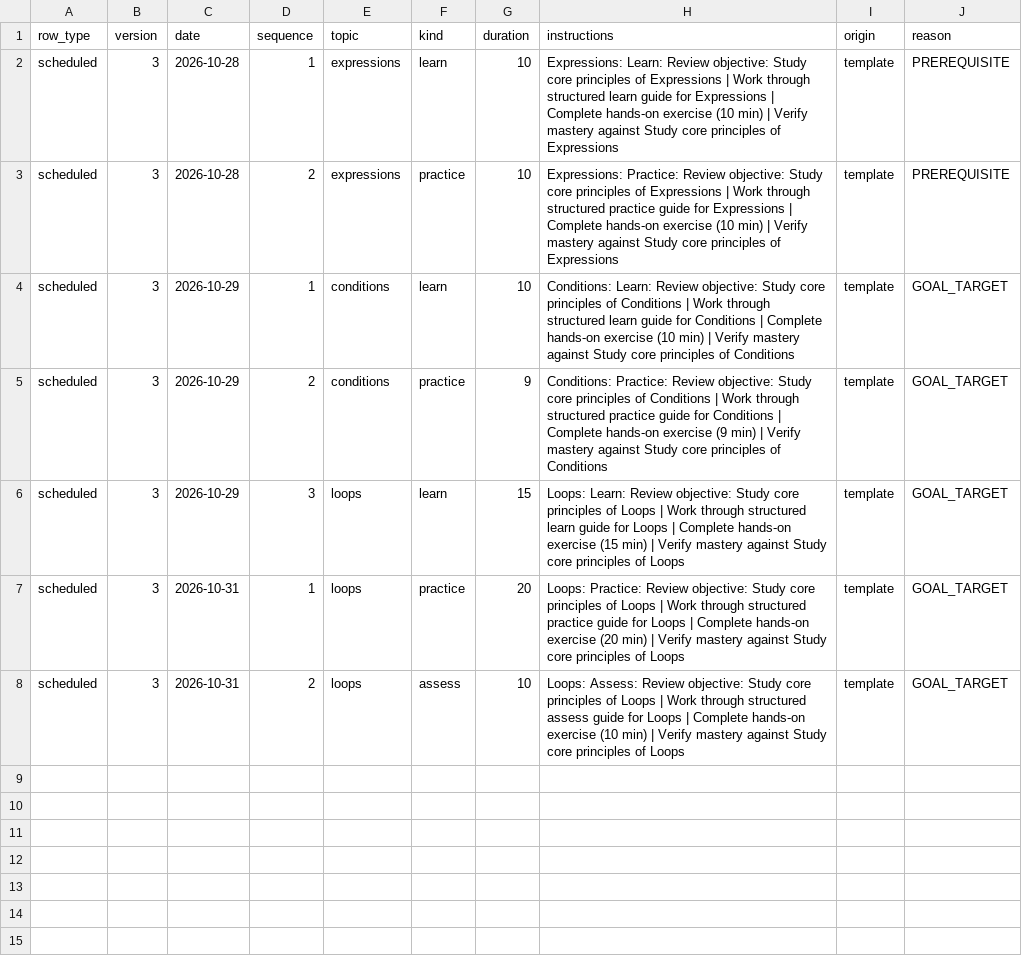
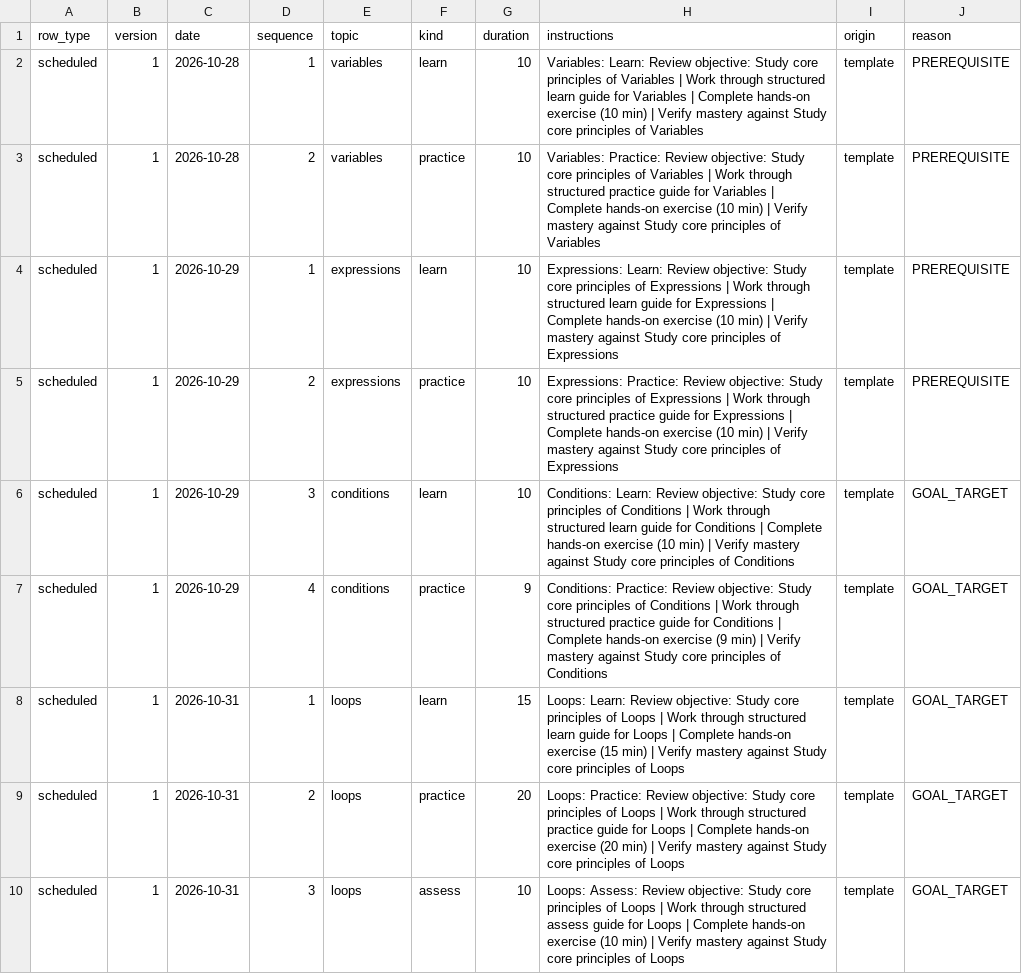
Before and after one commit to sharancode3/PrepWise, a CSV file: demo_outputs/plan_v1_export.csv, drawn as a sheet.

```diff
--- a/demo_outputs/plan_v1_export.csv
+++ b/demo_outputs/plan_v1_export.csv
@@ -1,8 +1,10 @@
 row_type,version,date,sequence,topic,kind,duration,instructions,origin,reason
-scheduled,3,2026-10-28,1,expressions,learn,10,Expressions: Learn: Review objective: Study core principles of Expressions | Work through structured learn guide for Expressions | Complete hands-on exercise (10 min) | Verify mastery against Study core principles of Expressions,template,PREREQUISITE
-scheduled,3,2026-10-28,2,expressions,practice,10,Expressions: Practice: Review objective: Study core principles of Expressions | Work through structured practice guide for Expressions | Complete hands-on exercise (10 min) | Verify mastery against Study core principles of Expressions,template,PREREQUISITE
-scheduled,3,2026-10-29,1,conditions,learn,10,Conditions: Learn: Review objective: Study core principles of Conditions | Work through structured learn guide for Conditions | Complete hands-on exercise (10 min) | Verify mastery against Study core principles of Conditions,template,GOAL_TARGET
-scheduled,3,2026-10-29,2,conditions,practice,9,Conditions: Practice: Review objective: Study core principles of Conditions | Work through structured practice guide for Conditions | Complete hands-on exercise (9 min) | Verify mastery against Study core principles of Conditions,template,GOAL_TARGET
-scheduled,3,2026-10-29,3,loops,learn,15,Loops: Learn: Review objective: Study core principles of Loops | Work through structured learn guide for Loops | Complete hands-on exercise (15 min) | Verify mastery against Study core principles of Loops,template,GOAL_TARGET
-scheduled,3,2026-10-31,1,loops,practice,20,Loops: Practice: Review objective: Study core principles of Loops | Work through structured practice guide for Loops | Complete hands-on exercise (20 min) | Verify mastery against Study core principles of Loops,template,GOAL_TARGET
-scheduled,3,2026-10-31,2,loops,assess,10,Loops: Assess: Review objective: Study core principles of Loops | Work through structured assess guide for Loops | Complete hands-on exercise (10 min) | Verify mastery against Study core principles of Loops,template,GOAL_TARGET
+scheduled,1,2026-10-28,1,variables,learn,10,Variables: Learn: Review objective: Study core principles of Variables | Work through structured learn guide for Variables | Complete hands-on exercise (10 min) | Verify mastery against Study core principles of Variables,template,PREREQUISITE
+scheduled,1,2026-10-28,2,variables,practice,10,Variables: Practice: Review objective: Study core principles of Variables | Work through structured practice guide for Variables | Complete hands-on exercise (10 min) | Verify mastery against Study core principles of Variables,template,PREREQUISITE
+scheduled,1,2026-10-29,1,expressions,learn,10,Expressions: Learn: Review objective: Study core principles of Expressions | Work through structured learn guide for Expressions | Complete hands-on exercise (10 min) | Verify mastery against Study core principles of Expressions,template,PREREQUISITE
+scheduled,1,2026-10-29,2,expressions,practice,10,Expressions: Practice: Review objective: Study core principles of Expressions | Work through structured practice guide for Expressions | Complete hands-on exercise (10 min) | Verify mastery against Study core principles of Expressions,template,PREREQUISITE
+scheduled,1,2026-10-29,3,conditions,learn,10,Conditions: Learn: Review objective: Study core principles of Conditions | Work through structured learn guide for Conditions | Complete hands-on exercise (10 min) | Verify mastery against Study core principles of Conditions,template,GOAL_TARGET
+scheduled,1,2026-10-29,4,conditions,practice,9,Conditions: Practice: Review objective: Study core principles of Conditions | Work through structured practice guide for Conditions | Complete hands-on exercise (9 min) | Verify mastery against Study core principles of Conditions,template,GOAL_TARGET
+scheduled,1,2026-10-31,1,loops,learn,15,Loops: Learn: Review objective: Study core principles of Loops | Work through structured learn guide for Loops | Complete hands-on exercise (15 min) | Verify mastery against Study core principles of Loops,template,GOAL_TARGET
+scheduled,1,2026-10-31,2,loops,practice,20,Loops: Practice: Review objective: Study core principles of Loops | Work through structured practice guide for Loops | Complete hands-on exercise (20 min) | Verify mastery against Study core principles of Loops,template,GOAL_TARGET
+scheduled,1,2026-10-31,3,loops,assess,10,Loops: Assess: Review objective: Study core principles of Loops | Work through structured assess guide for Loops | Complete hands-on exercise (10 min) | Verify mastery against Study core principles of Loops,template,GOAL_TARGET
```
Also changed, not shown: demo_outputs/plan_v2_export.csv, 3 other files.
